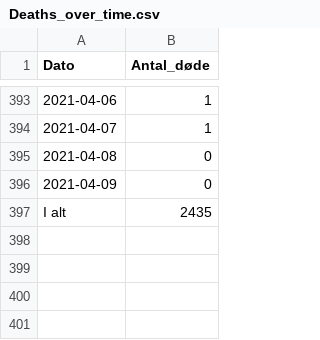
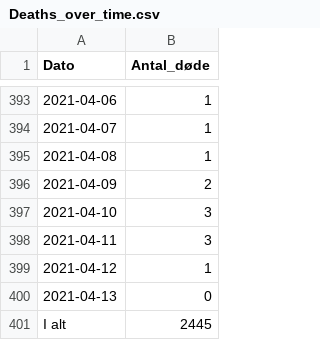
Before and after one commit to brinchj/ssi, a CSV file: vaccines/data/Deaths_over_time.csv, drawn as a sheet; only a part is shown, gaps mark what is left out.

```diff
--- a/vaccines/data/Deaths_over_time.csv
+++ b/vaccines/data/Deaths_over_time.csv
@@ -394,4 +394,8 @@
 2021-04-07;1
-2021-04-08;0
-2021-04-09;0
-I alt;2435
+2021-04-08;1
+2021-04-09;2
+2021-04-10;3
+2021-04-11;3
+2021-04-12;1
+2021-04-13;0
+I alt;2445
```
Also changed, not shown: vaccines/data/Newly_admitted_over_time.csv, vaccines/data/Vaccine_DB/FaerdigVacc_region_dag.csv, 1 other file.
